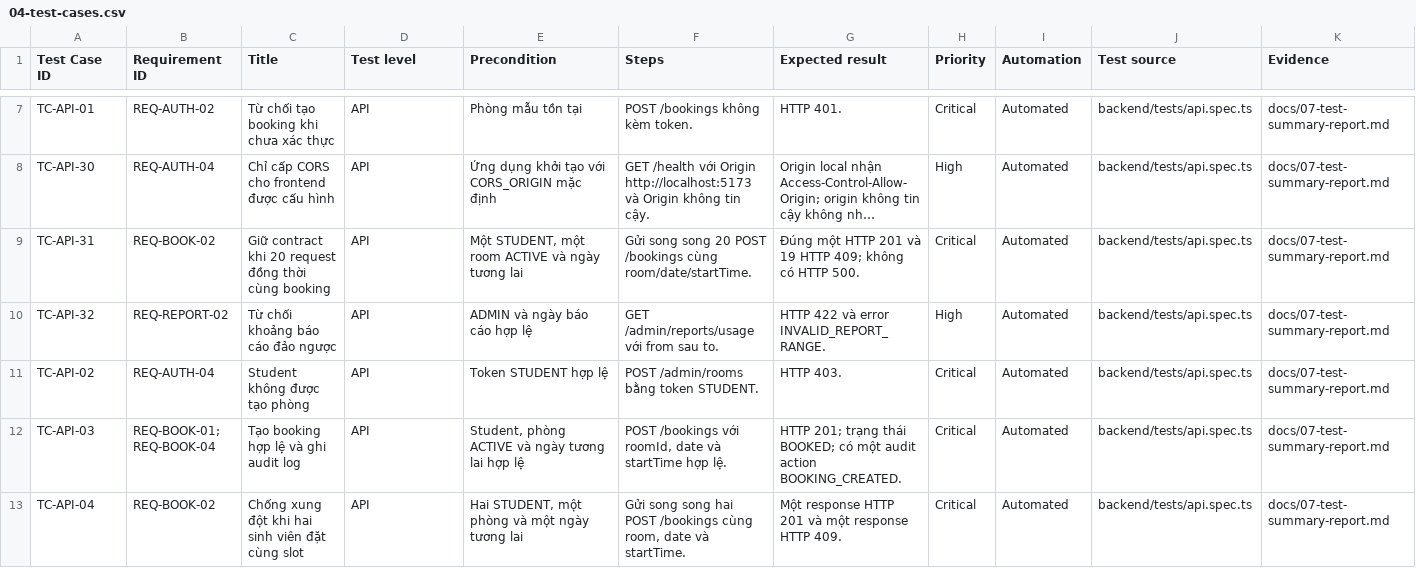
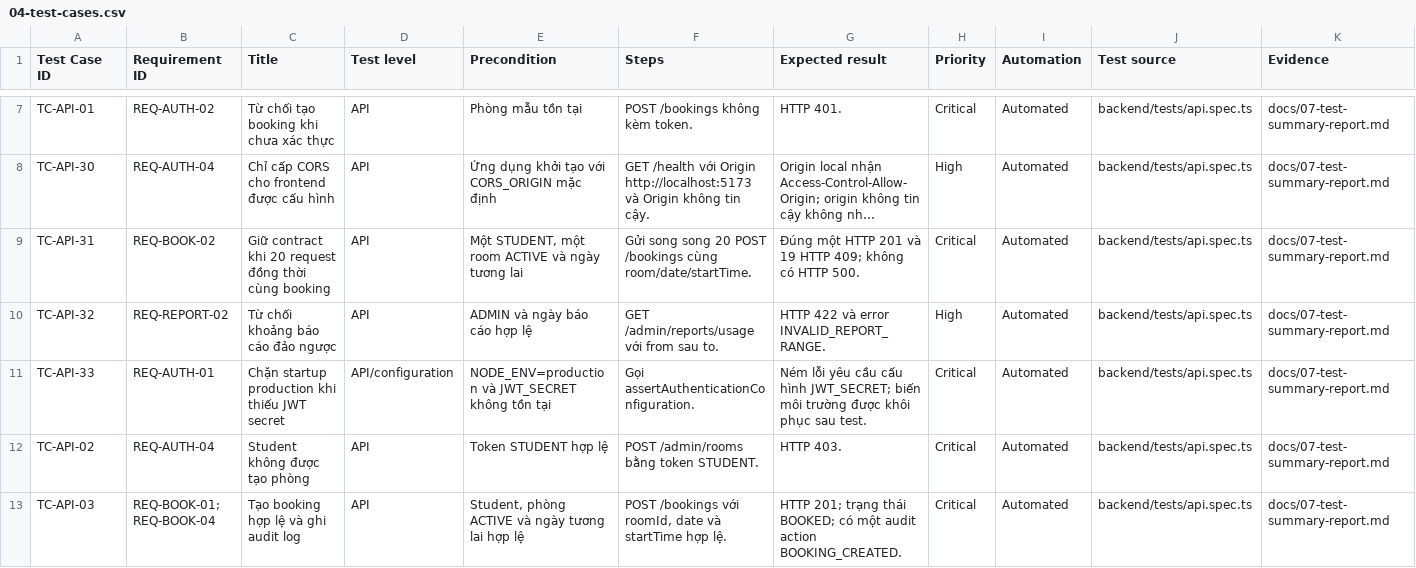
Before and after one commit to bachiep/studyspace-quality-assurance, a CSV file: docs/04-test-cases.csv, drawn as a sheet; only a part is shown, gaps mark what is left out; the shorter side is filled out with more unchanged rows; long unchanged cells end in …; rows hold the shown columns only; the diff names each change by its address in the sheet, - before the commit and + after, or states it on an @@ line.

Commit message:
test: verify production JWT configuration

```diff
--- a/docs/04-test-cases.csv
+++ b/docs/04-test-cases.csv
+row 11: TC-API-33 | REQ-AUTH-01 | Chặn startup production khi thiếu JWT secret | API/configuration | NODE_ENV=production và JWT_SECRET không tồn tại | Gọi assertAuthenticationConfiguration. | Ném lỗi yêu cầu cấu hình JWT_SECRET; biến môi trường được khôi phục sau test. | Critical | Automated | backend/tests/api.spec.ts | docs/07-test-summary-report.md
```
Also changed, not shown: docs/03-rtm.csv, 4 other files.
